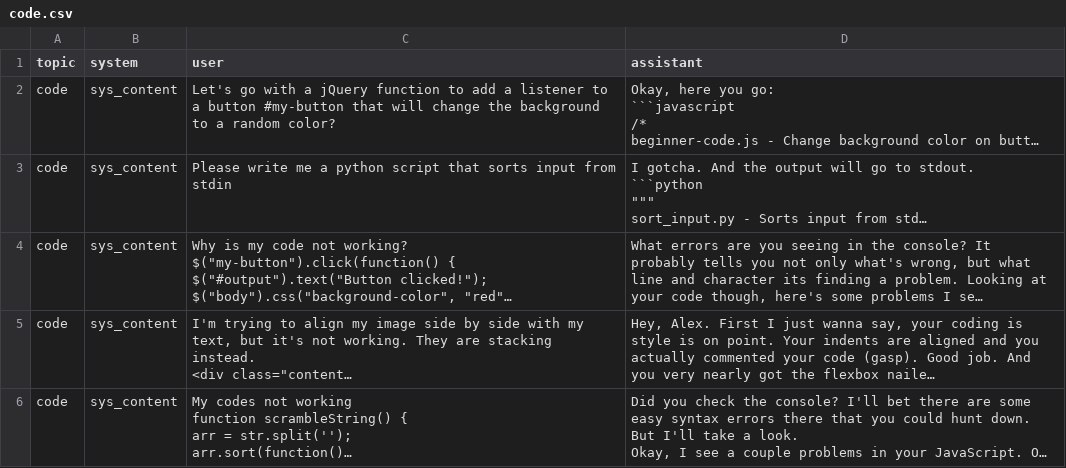
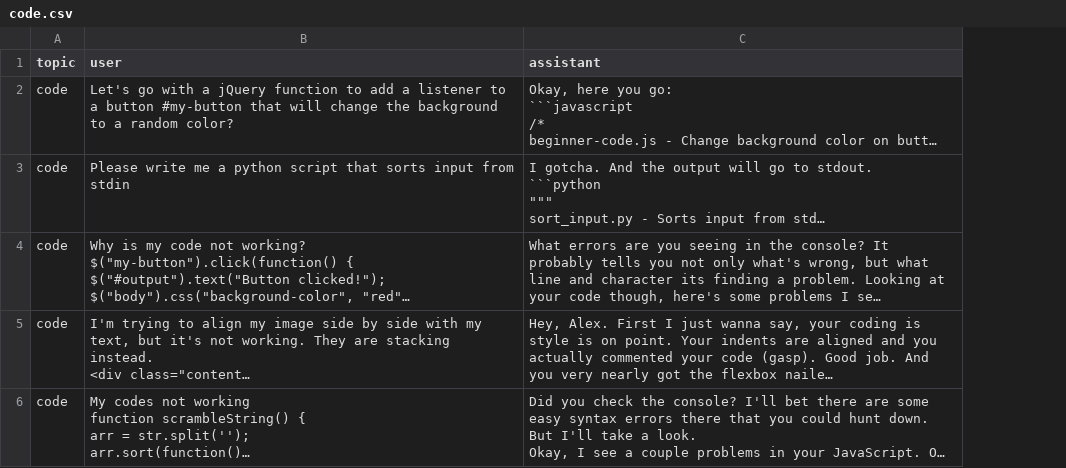
Before and after one commit to wmodes/wesbot, a CSV file: training/source/code.csv, drawn as a sheet; only a part is shown; long unchanged cells end in …; removed rows and columns are numbered as before the commit, all else as after; the diff covers the shown part only; the diff names each change by its address in the sheet, - before the commit and + after, or states it on an @@ line.

```diff
--- a/training/source/code.csv
+++ b/training/source/code.csv
-column B (system), rows 2-6: all sys_content
```
Also changed, not shown: 2 added rows elsewhere in this file, training/source/art.csv, training/source/discord.csv, 18 other files.
